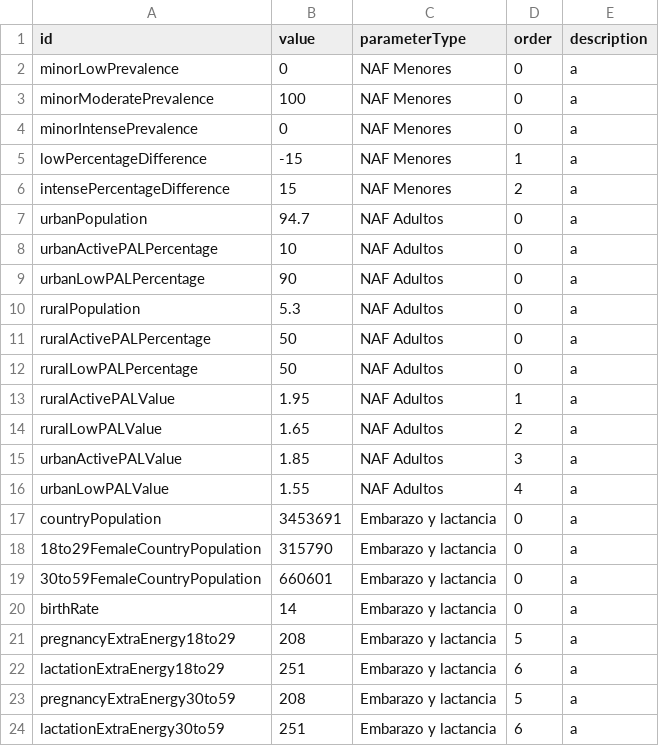
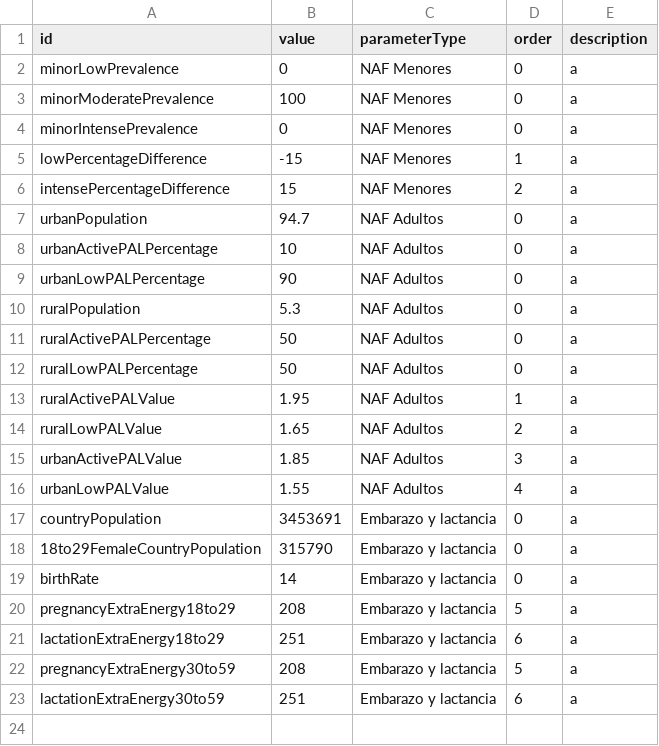
Before and after one commit to JulaD/rep_backend, a CSV file: src/Loaders/DefaultExtraDataLoader.csv, drawn as a sheet; the diff names each change by its address in the sheet, - before the commit and + after, or states it on an @@ line.

```diff
--- a/src/Loaders/DefaultExtraDataLoader.csv
+++ b/src/Loaders/DefaultExtraDataLoader.csv
-row 19: 30to59FemaleCountryPopulation | 660601 | Embarazo y lactancia | 0 | a
```
Also changed, not shown: 1 other file.
